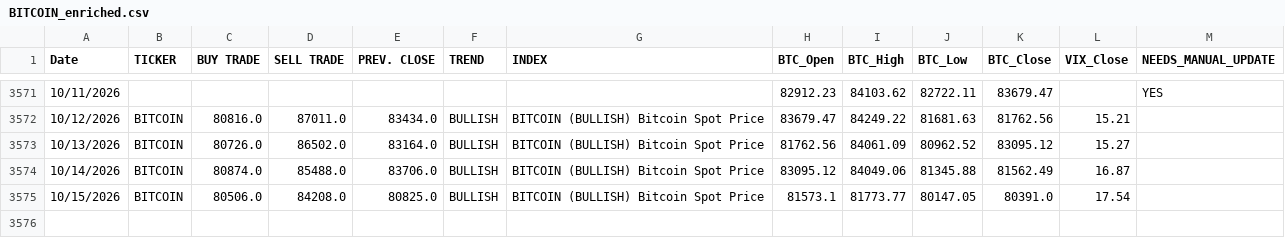
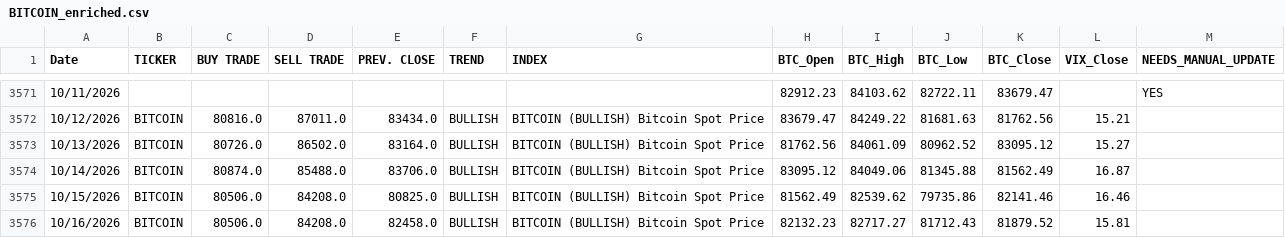
Before and after one commit to dchebows/HE-analysis-pipeline, a CSV file: Risk_Range_Data/04_enriched/BITCOIN_enriched.csv, drawn as a sheet; only a part is shown, gaps mark what is left out.

```diff
--- a/Risk_Range_Data/04_enriched/BITCOIN_enriched.csv
+++ b/Risk_Range_Data/04_enriched/BITCOIN_enriched.csv
@@ -3574,2 +3574,3 @@ Date,TICKER,BUY TRADE,SELL TRADE,PREV. CLOSE,TREND,INDEX,BTC_Open,BTC_High,BTC_L
 10/14/2026,BITCOIN,80874.0,85488.0,83706.0,BULLISH,BITCOIN (BULLISH) Bitcoin Spot Price,83095.12,84049.06,81345.88,81562.49,16.87,
-10/15/2026,BITCOIN,80506.0,84208.0,80825.0,BULLISH,BITCOIN (BULLISH) Bitcoin Spot Price,81573.1,81773.77,80147.05,80391.0,17.54,
+10/15/2026,BITCOIN,80506.0,84208.0,80825.0,BULLISH,BITCOIN (BULLISH) Bitcoin Spot Price,81562.49,82539.62,79735.86,82141.46,16.46,
+10/16/2026,BITCOIN,80506.0,84208.0,82458.0,BULLISH,BITCOIN (BULLISH) Bitcoin Spot Price,82132.23,82717.27,81712.43,81879.52,15.81,
```
Also changed, not shown: Risk_Range_Data/04_enriched/GOLD_enriched.csv, Risk_Range_Data/04_enriched/RUT_enriched.csv, 20 other files.
